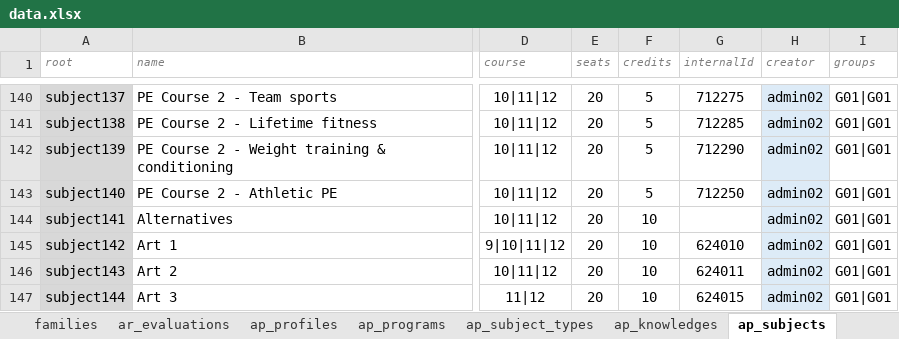
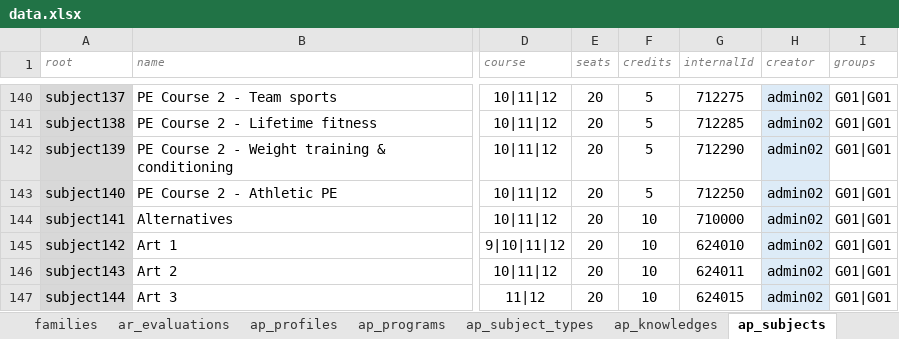
Before and after one commit to newestStar/lms-demo, an Excel workbook: packages/leemons-plugin-mvp-template/src/bulk/data.xlsx, sheet ap_subjects, drawn as a sheet; only a part is shown, gaps mark what is left out; values as stored, in another font and other column widths than the file's, no borders; charts and pictures not drawn; the diff names each change by its address in the sheet, - before the commit and + after, or states it on an @@ line.

```diff
--- a/packages/leemons-plugin-mvp-template/src/bulk/data.xlsx (sheet ap_subjects)
+++ b/packages/leemons-plugin-mvp-template/src/bulk/data.xlsx (sheet ap_subjects)
-G144 (internalId): (empty)
+G144 (internalId): 710000
```
Also changed, not shown: sheet ta_tasks, 1 other file.
